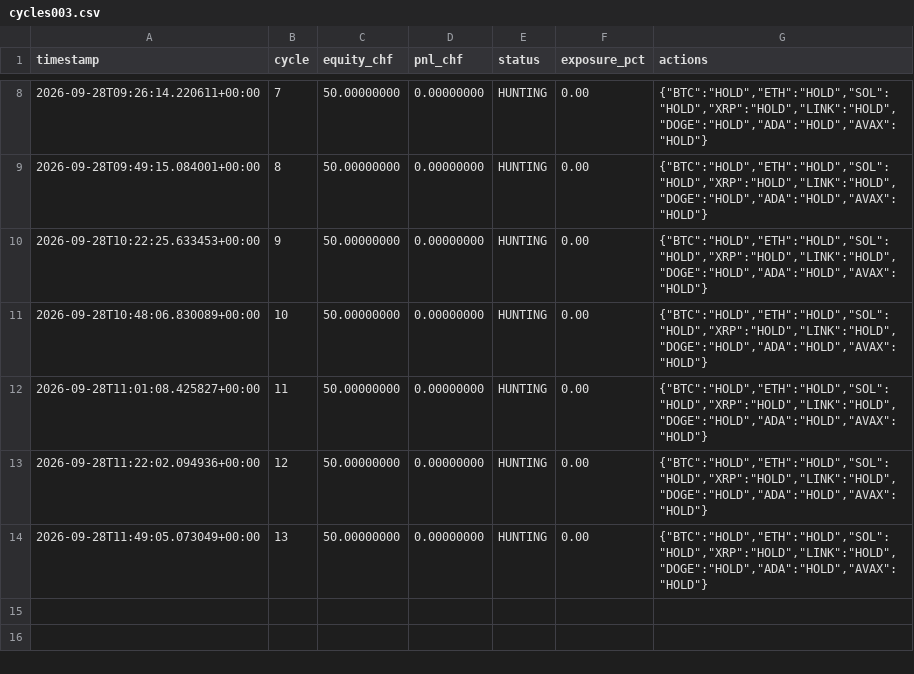
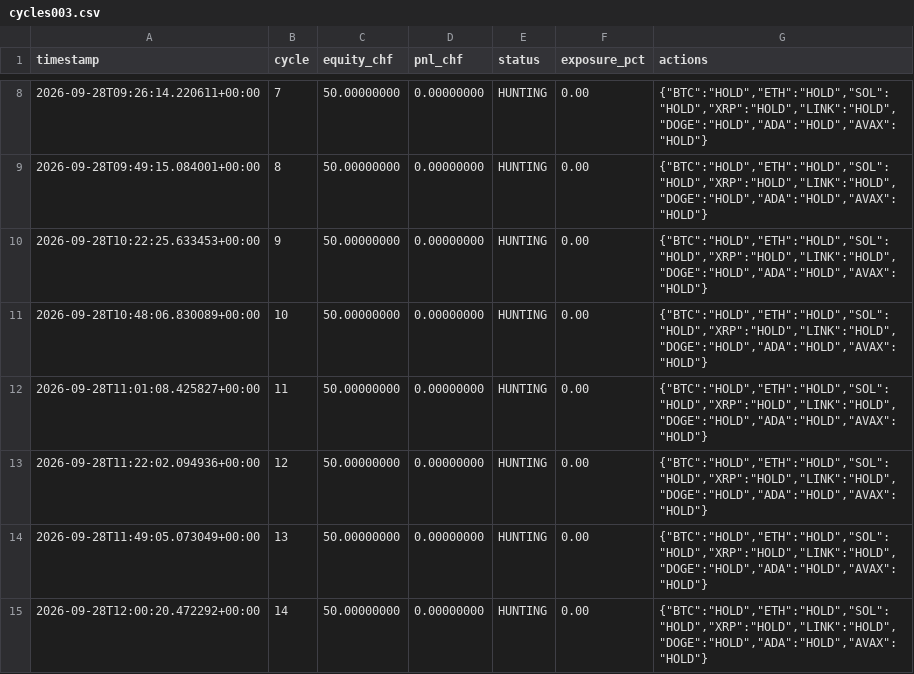
Before and after one commit to quitopiso-sys/agent001-test, a CSV file: cycles003.csv, drawn as a sheet; only a part is shown, gaps mark what is left out.

Commit message:
AGENT-003 cycle 2026-09-28 12:00 UTC

```diff
--- a/cycles003.csv
+++ b/cycles003.csv
@@ -14 +14,2 @@ timestamp,cycle,equity_chf,pnl_chf,status,exposure_pct,actions
 2026-09-28T11:49:05.073049+00:00,13,50.00000000,0.00000000,HUNTING,0.00,"{""BTC"":""HOLD"",""ETH"":""HOLD"",""SOL"":""HOLD"",""XRP"":""HOLD"",""LINK"":""HOLD"",""DOGE"":""HOLD"",""ADA"":""HOLD"",""AVAX"":""HOLD""}"
+2026-09-28T12:00:20.472292+00:00,14,50.00000000,0.00000000,HUNTING,0.00,"{""BTC"":""HOLD"",""ETH"":""HOLD"",""SOL"":""HOLD"",""XRP"":""HOLD"",""LINK"":""HOLD"",""DOGE"":""HOLD"",""ADA"":""HOLD"",""AVAX"":""HOLD""}"
```
Also changed, not shown: 4 other files.
